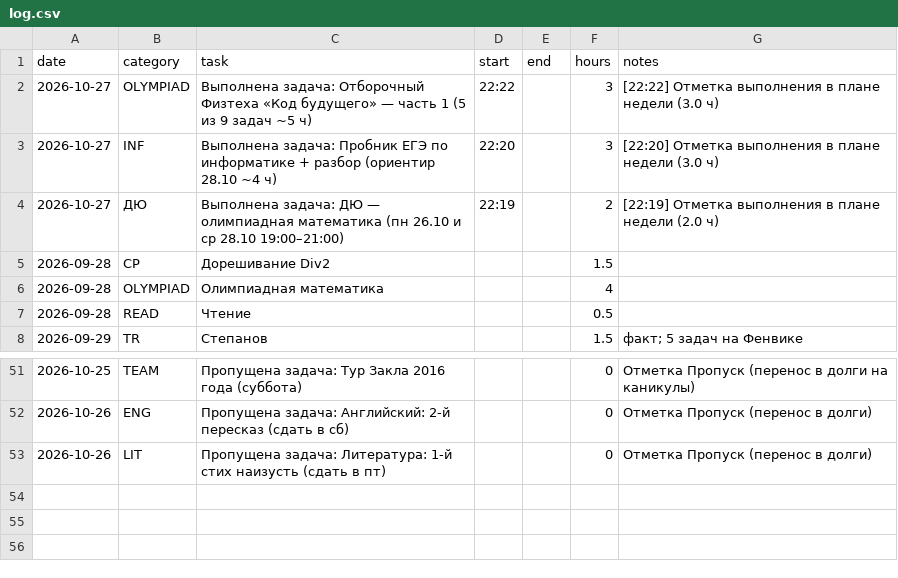
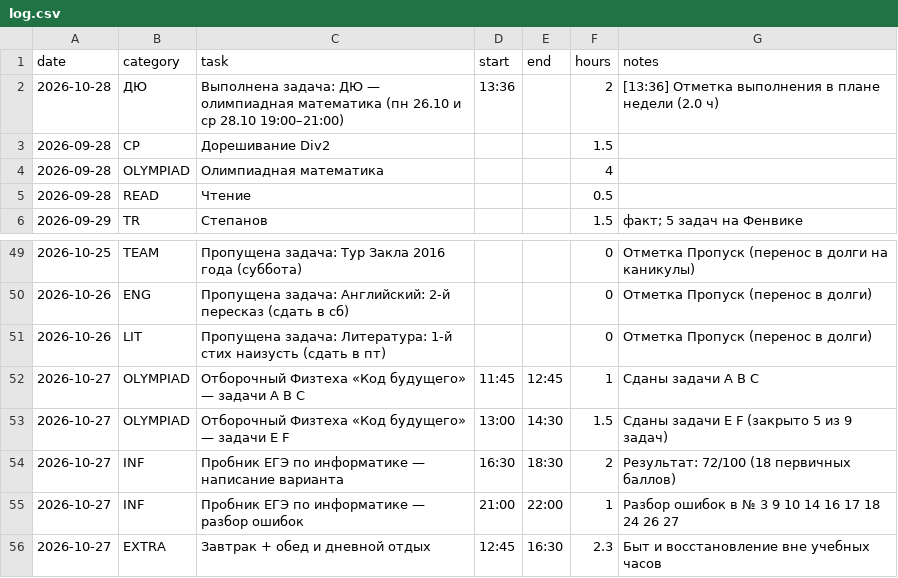
Before and after one commit to ponponin/dashboard, a CSV file: data/log.csv, drawn as a sheet; only a part is shown, gaps mark what is left out.

Commit message:
Auto-commit changes from dashboard (13:36:50): data/log.csv

```diff
--- a/data/log.csv
+++ b/data/log.csv
@@ -1,5 +1,3 @@
 date,category,task,start,end,hours,notes
-2026-10-27,OLYMPIAD,Выполнена задача: Отборочный Физтеха «Код будущего» — часть 1 (5 из 9 задач ~5 ч),22:22,,3,[22:22] Отметка выполнения в плане недели (3.0 ч)
-2026-10-27,INF,Выполнена задача: Пробник ЕГЭ по информатике + разбор (ориентир 28.10 ~4 ч),22:20,,3,[22:20] Отметка выполнения в плане недели (3.0 ч)
-2026-10-27,ДЮ,Выполнена задача: ДЮ — олимпиадная математика (пн 26.10 и ср 28.10 19:00–21:00),22:19,,2,[22:19] Отметка выполнения в плане недели (2.0 ч)
+2026-10-28,ДЮ,Выполнена задача: ДЮ — олимпиадная математика (пн 26.10 и ср 28.10 19:00–21:00),13:36,,2,[13:36] Отметка выполнения в плане недели (2.0 ч)
 2026-09-28,CP,Дорешивание Div2,,,1.5,
@@ -53 +51,6 @@ date,category,task,start,end,hours,notes
 2026-10-26,LIT,Пропущена задача: Литература: 1-й стих наизусть (сдать в пт),,,0,Отметка Пропуск (перенос в долги)
+2026-10-27,OLYMPIAD,Отборочный Физтеха «Код будущего» — задачи A B C,11:45,12:45,1,Сданы задачи A B C
+2026-10-27,OLYMPIAD,Отборочный Физтеха «Код будущего» — задачи E F,13:00,14:30,1.5,Сданы задачи E F (закрыто 5 из 9 задач)
+2026-10-27,INF,Пробник ЕГЭ по информатике — написание варианта,16:30,18:30,2,Результат: 72/100 (18 первичных баллов)
+2026-10-27,INF,Пробник ЕГЭ по информатике — разбор ошибок,21:00,22:00,1,Разбор ошибок в № 3 9 10 14 16 17 18 24 26 27
+2026-10-27,EXTRA,Завтрак + обед и дневной отдых,12:45,16:30,2.3,Быт и восстановление вне учебных часов
```
